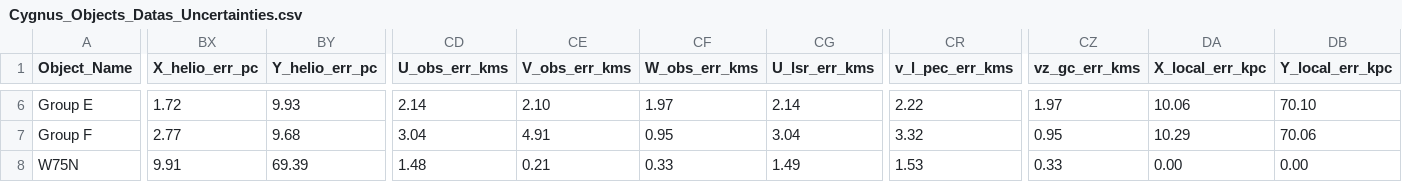
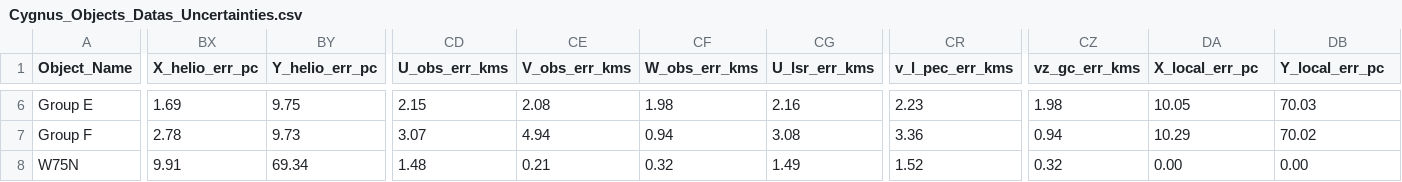
Before and after one commit to KyuriTaima/CygnusDynamics, a CSV file: Cygnus_Objects_Datas_Uncertainties.csv, drawn as a sheet; only a part is shown, gaps mark what is left out; the diff covers the shown part only; the diff names each change by its address in the sheet, - before the commit and + after, or states it on an @@ line.

```diff
--- a/Cygnus_Objects_Datas_Uncertainties.csv
+++ b/Cygnus_Objects_Datas_Uncertainties.csv
-DA1: X_local_err_kpc
+DA1: X_local_err_pc
-DB1: Y_local_err_kpc
+DB1: Y_local_err_pc
-BX6 (X_helio_err_pc): 1.72
+BX6 (X_helio_err_pc): 1.69
-BY6 (Y_helio_err_pc): 9.93
+BY6 (Y_helio_err_pc): 9.75
-CD6 (U_obs_err_kms): 2.14
+CD6 (U_obs_err_kms): 2.15
-CE6 (V_obs_err_kms): 2.10
+CE6 (V_obs_err_kms): 2.08
-CF6 (W_obs_err_kms): 1.97
+CF6 (W_obs_err_kms): 1.98
-CG6 (U_lsr_err_kms): 2.14
+CG6 (U_lsr_err_kms): 2.16
-CR6 (v_l_pec_err_kms): 2.22
+CR6 (v_l_pec_err_kms): 2.23
-CZ6 (vz_gc_err_kms): 1.97
+CZ6 (vz_gc_err_kms): 1.98
-DA6 (X_local_err_pc): 10.06
+DA6 (X_local_err_pc): 10.05
-DB6 (Y_local_err_pc): 70.10
+DB6 (Y_local_err_pc): 70.03
-BX7 (X_helio_err_pc): 2.77
+BX7 (X_helio_err_pc): 2.78
-BY7 (Y_helio_err_pc): 9.68
+BY7 (Y_helio_err_pc): 9.73
-CD7 (U_obs_err_kms): 3.04
+CD7 (U_obs_err_kms): 3.07
-CE7 (V_obs_err_kms): 4.91
+CE7 (V_obs_err_kms): 4.94
-CF7 (W_obs_err_kms): 0.95
+CF7 (W_obs_err_kms): 0.94
-CG7 (U_lsr_err_kms): 3.04
+CG7 (U_lsr_err_kms): 3.08
-CR7 (v_l_pec_err_kms): 3.32
+CR7 (v_l_pec_err_kms): 3.36
-CZ7 (vz_gc_err_kms): 0.95
+CZ7 (vz_gc_err_kms): 0.94
-DB7 (Y_local_err_pc): 70.06
+DB7 (Y_local_err_pc): 70.02
-BY8 (Y_helio_err_pc): 69.39
+BY8 (Y_helio_err_pc): 69.34
-CF8 (W_obs_err_kms): 0.33
+CF8 (W_obs_err_kms): 0.32
-CR8 (v_l_pec_err_kms): 1.53
+CR8 (v_l_pec_err_kms): 1.52
-CZ8 (vz_gc_err_kms): 0.33
+CZ8 (vz_gc_err_kms): 0.32
```
Also changed, not shown: 130 edited cells elsewhere in this file, 1 other file.
